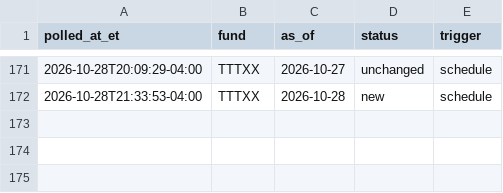
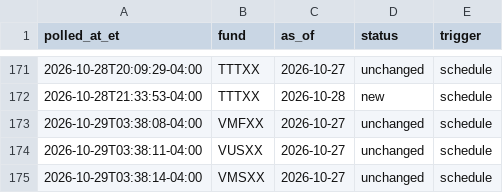
Before and after one commit to mmfyields/mmf-yields, a CSV file: logs/poll_log.csv, drawn as a sheet; only a part is shown, gaps mark what is left out; the diff names each change by its address in the sheet, - before the commit and + after, or states it on an @@ line.

Commit message:
Update yields 2026-10-29

```diff
--- a/logs/poll_log.csv
+++ b/logs/poll_log.csv
+row 173: 2026-10-29T03:38:08-04:00 | VMFXX | 2026-10-27 | unchanged | schedule
+row 174: 2026-10-29T03:38:11-04:00 | VUSXX | 2026-10-27 | unchanged | schedule
+row 175: 2026-10-29T03:38:14-04:00 | VMSXX | 2026-10-27 | unchanged | schedule
```
